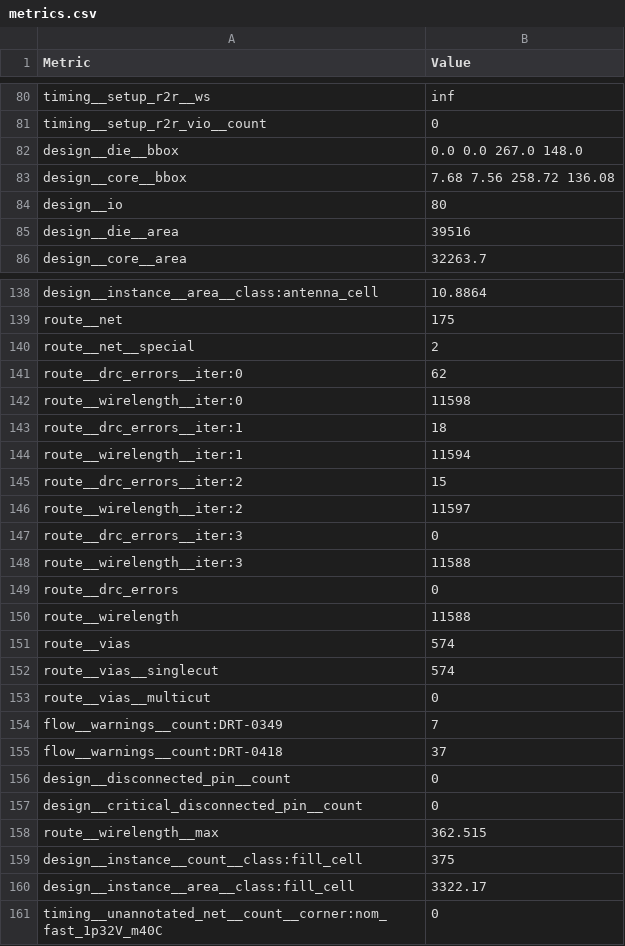
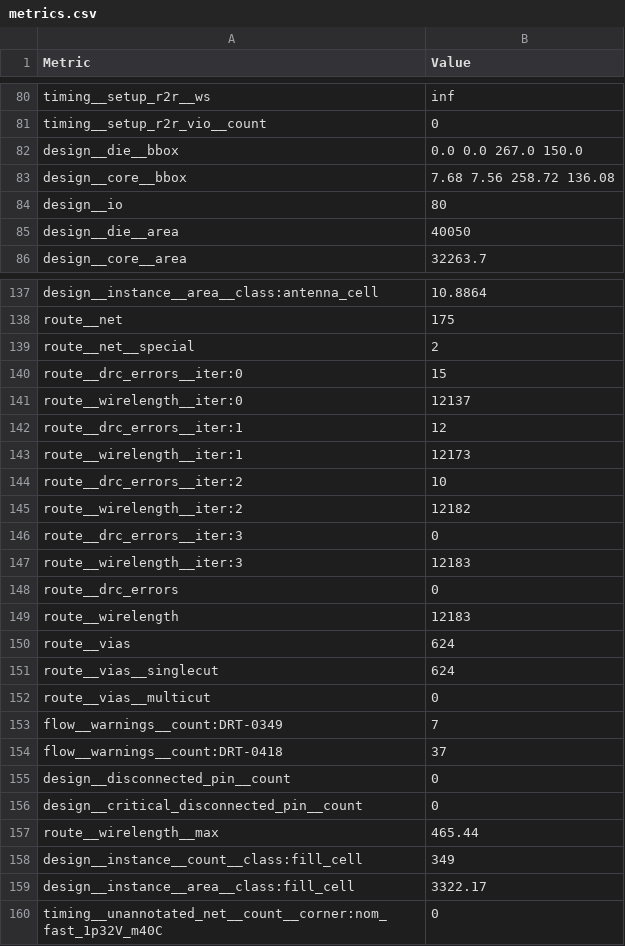
Before and after one commit to Asma-Mohsin/MLFPGA_engine, a CSV file: ip/act_sram/final/metrics.csv, drawn as a sheet; only a part is shown, gaps mark what is left out; the diff covers the shown part only.

Commit message:
changed pin layer in act sram macro for stitching

```diff
--- a/ip/act_sram/final/metrics.csv
+++ b/ip/act_sram/final/metrics.csv
@@ -81,6 +81,6 @@ timing__setup_r2r__ws,inf
 timing__setup_r2r_vio__count,0
-design__die__bbox,0.0 0.0 267.0 148.0
+design__die__bbox,0.0 0.0 267.0 150.0
 design__core__bbox,7.68 7.56 258.72 136.08
 design__io,80
-design__die__area,39516
+design__die__area,40050
 design__core__area,32263.7
@@ -140,14 +139,14 @@ route__net,175
 route__net__special,2
-route__drc_errors__iter:0,62
-route__wirelength__iter:0,11598
-route__drc_errors__iter:1,18
-route__wirelength__iter:1,11594
-route__drc_errors__iter:2,15
-route__wirelength__iter:2,11597
+route__drc_errors__iter:0,15
+route__wirelength__iter:0,12137
+route__drc_errors__iter:1,12
+route__wirelength__iter:1,12173
+route__drc_errors__iter:2,10
+route__wirelength__iter:2,12182
 route__drc_errors__iter:3,0
-route__wirelength__iter:3,11588
+route__wirelength__iter:3,12183
 route__drc_errors,0
-route__wirelength,11588
-route__vias,574
-route__vias__singlecut,574
+route__wirelength,12183
+route__vias,624
+route__vias__singlecut,624
 route__vias__multicut,0
@@ -157,4 +156,4 @@ design__disconnected_pin__count,0
 design__critical_disconnected_pin__count,0
-route__wirelength__max,362.515
-design__instance__count__class:fill_cell,375
+route__wirelength__max,465.44
+design__instance__count__class:fill_cell,349
 design__instance__area__class:fill_cell,3322.17
```
Also changed, not shown: 1 removed row and 19 edited cells elsewhere in this file, 23 other files.
